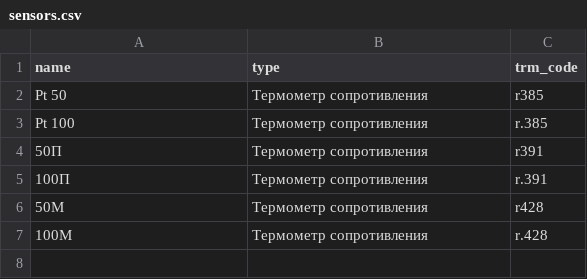
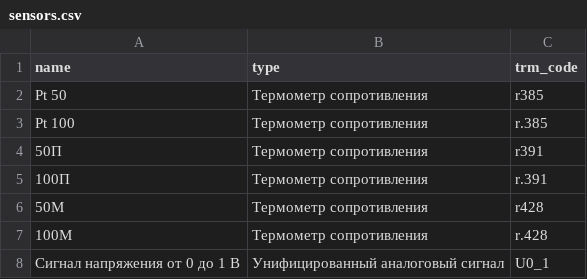
Before and after one commit to Marik28/dissertation, a CSV file: data/sensors.csv, drawn as a sheet; the diff names each change by its address in the sheet, - before the commit and + after, or states it on an @@ line.

Commit message:
add new sensor

```diff
--- a/data/sensors.csv
+++ b/data/sensors.csv
+row 8: Сигнал напряжения от 0 до 1 В | Унифицированный аналоговый сигнал | U0_1
```
Also changed, not shown: 1 other file.
